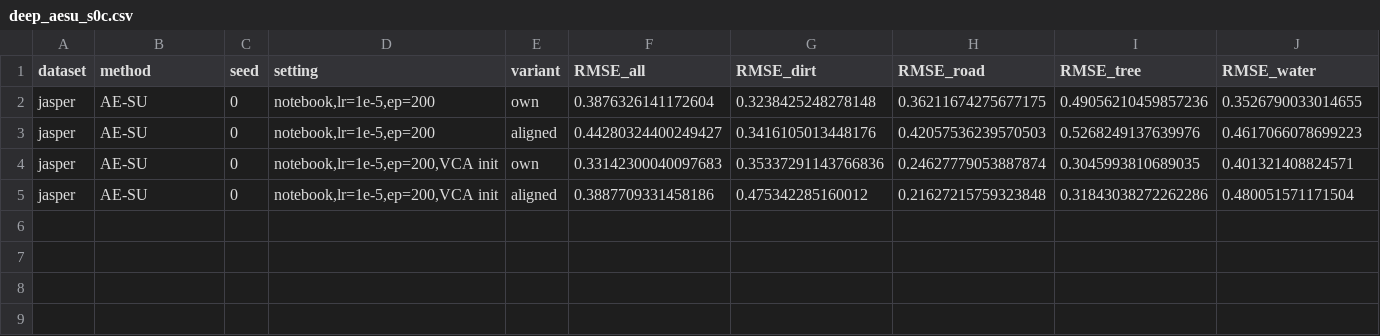
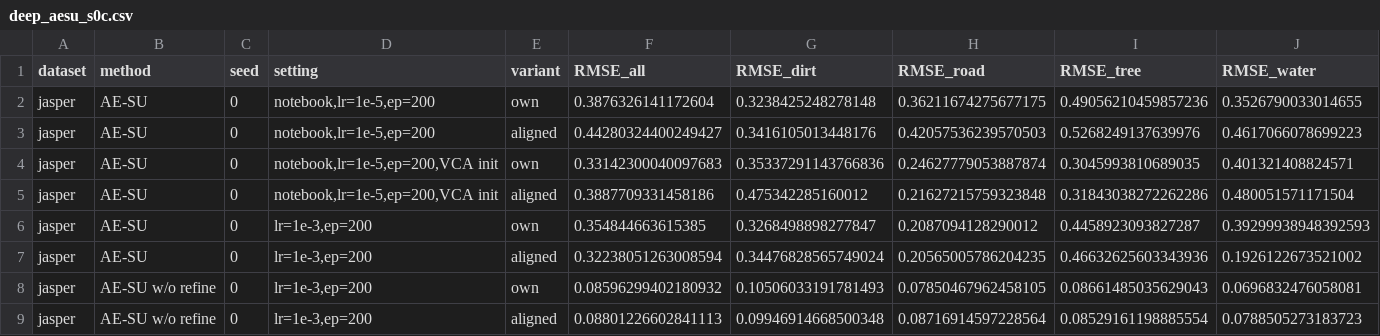
Before and after one commit to harisA1/unmixing-benchmark, a CSV file: results/deep_aesu_s0c.csv, drawn as a sheet; only a part is shown; rows hold the shown columns only; the diff names each change by its address in the sheet, - before the commit and + after, or states it on an @@ line.

```diff
--- a/results/deep_aesu_s0c.csv
+++ b/results/deep_aesu_s0c.csv
+row 6: jasper | AE-SU | 0 | lr=1e-3,ep=200 | own | 0.354844663615385 | 0.3268498898277847 | 0.2087094128290012 | 0.4458923093827287 | 0.39299938948392593
+row 7: jasper | AE-SU | 0 | lr=1e-3,ep=200 | aligned | 0.32238051263008594 | 0.34476828565749024 | 0.20565005786204235 | 0.46632625603343936 | 0.1926122673521002
+row 8: jasper | AE-SU w/o refine | 0 | lr=1e-3,ep=200 | own | 0.08596299402180932 | 0.10506033191781493 | 0.07850467962458105 | 0.08661485035629043 | 0.0696832476058081
+row 9: jasper | AE-SU w/o refine | 0 | lr=1e-3,ep=200 | aligned | 0.08801226602841113 | 0.09946914668500348 | 0.08716914597228564 | 0.08529161198885554 | 0.0788505273183723
```
Also changed, not shown: 1 other file.
